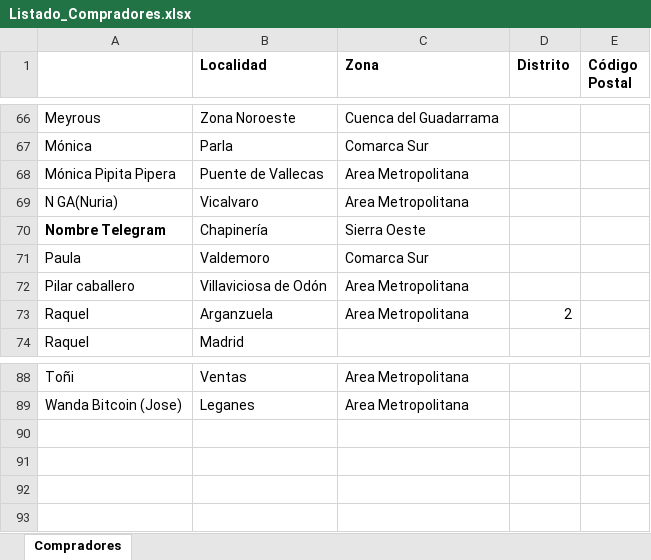
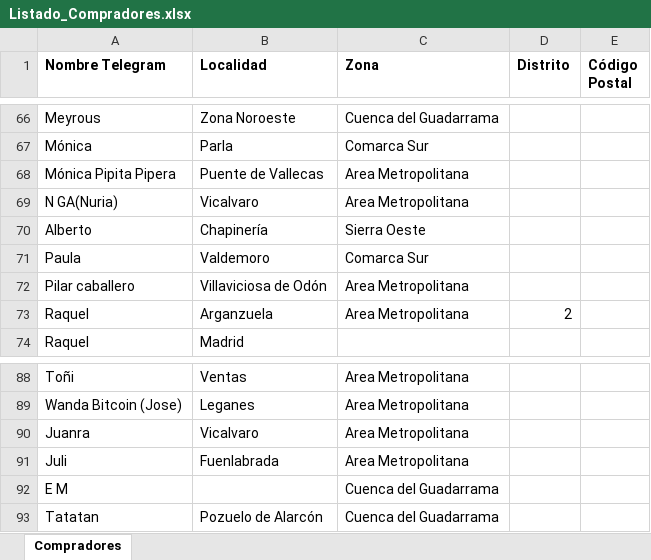
Before and after one commit to deagricultoraconsumidor/deagricultoraconsumidor.github.io, an Excel workbook: madrid/Listado_Compradores.xlsx, sheet Compradores, drawn as a sheet; only a part is shown, gaps mark what is left out; values as stored, in another font and other column widths than the file's, no borders; charts and pictures not drawn; the diff names each change by its address in the sheet, - before the commit and + after, or states it on an @@ line.

```diff
--- a/madrid/Listado_Compradores.xlsx (sheet Compradores)
+++ b/madrid/Listado_Compradores.xlsx (sheet Compradores)
-A1: (empty)
+A1: Nombre Telegram
-A70 (Nombre Telegram): Nombre Telegram
+A70 (Nombre Telegram): Alberto
-A70 bold: on
+A70 bold: off
+row 90: Juanra | Vicalvaro | Area Metropolitana
+row 91: Juli | Fuenlabrada | Area Metropolitana
+row 92: E M |  | Cuenca del Guadarrama
+row 93: Tatatan | Pozuelo de Alarcón | Cuenca del Guadarrama
```
Also changed, not shown: charts or pictures, 1 other file.
